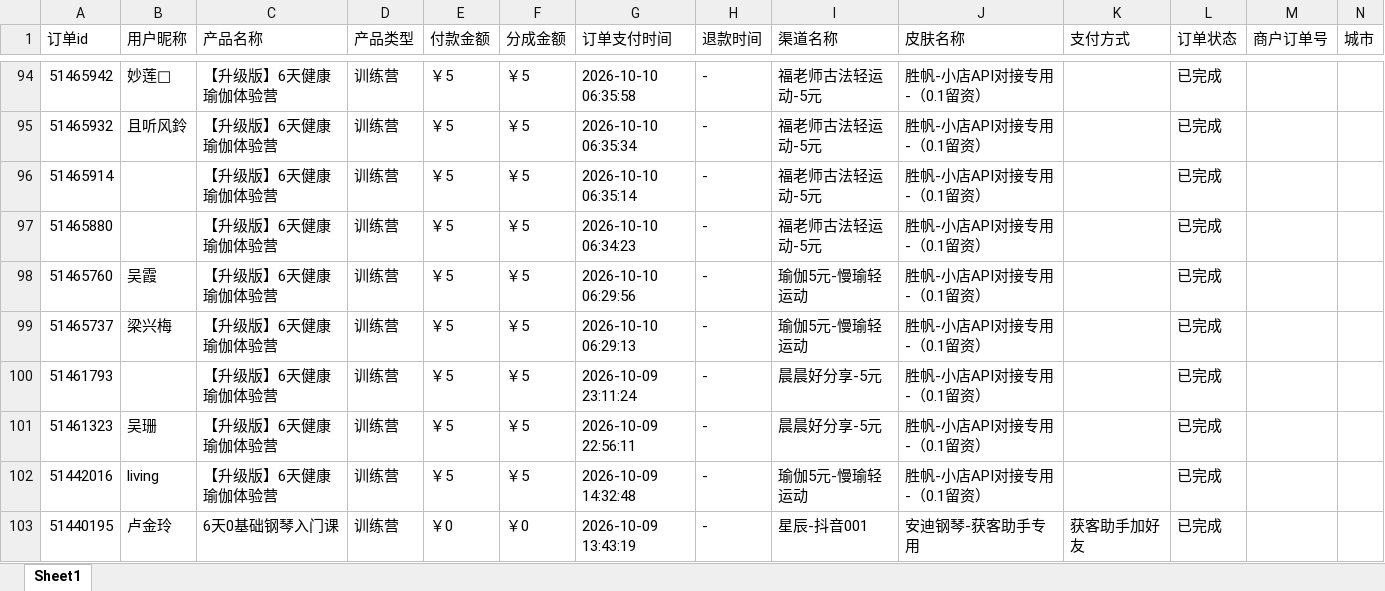
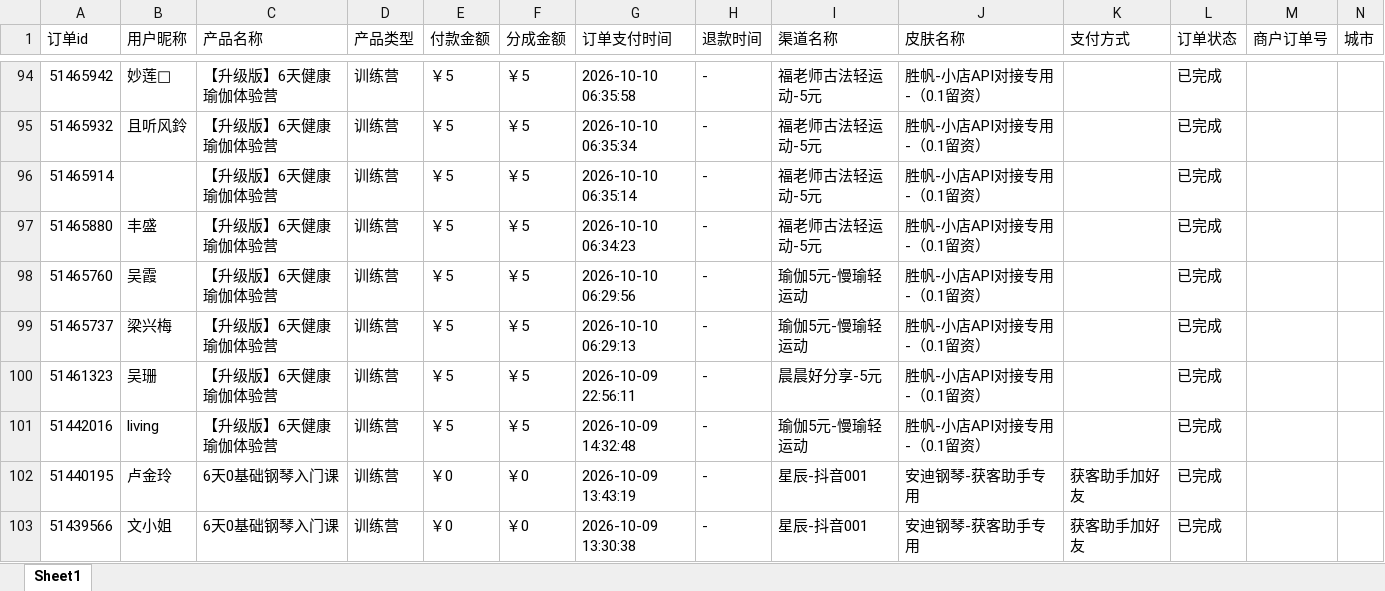
Before and after one commit to JNC121314/jianzhi-dashboard, an Excel workbook: data/exports/视频号/dist_order_2026-10-10.xlsx, sheet Sheet1, drawn as a sheet; only a part is shown, gaps mark what is left out; the shorter side is filled out with more unchanged rows; values as stored, in another font and other column widths than the file's, no borders; the diff names each change by its address in the sheet, - before the commit and + after, or states it on an @@ line.

```diff
--- a/data/exports/视频号/dist_order_2026-10-10.xlsx (sheet Sheet1)
+++ b/data/exports/视频号/dist_order_2026-10-10.xlsx (sheet Sheet1)
-B97 (用户昵称): (empty)
+B97 (用户昵称): 丰盛
-row 100: 51461793 |  | 【升级版】6天健康瑜伽体验营 | 训练营 | ￥5 | ￥5 | 2026-10-09 23:11:24 | - | 晨晨好分享-5元 | 胜帆-小店API对接专用-（0.1留资） |  | 已完成
```
Also changed, not shown: data/exports/严总/dist_order_2026-10-10.xlsx, data/exports/毛毛矩阵/dist_order_2026-10-10.xlsx, 7 other files.
